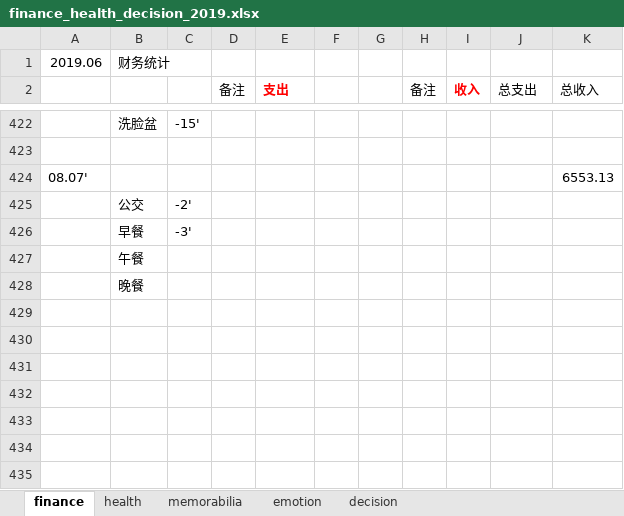
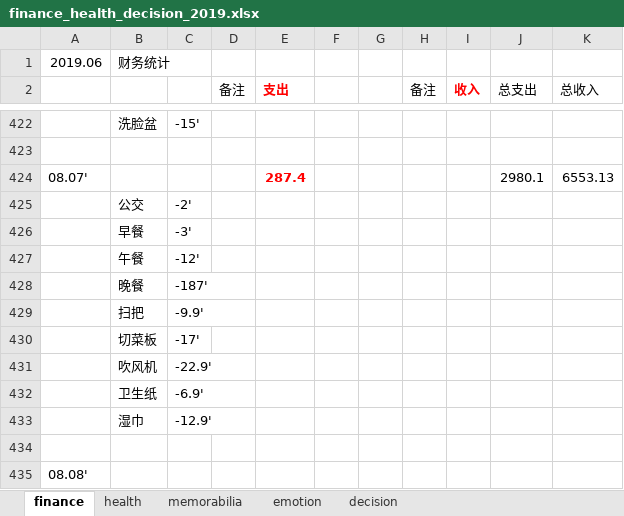
Before and after one commit to ilvcr/planandlife, an Excel workbook: 2019/finance_health_decision_2019.xlsx, sheet finance, drawn as a sheet; only a part is shown, gaps mark what is left out; values as stored, in another font and other column widths than the file's, no borders; addresses are those after the commit; the diff names each change by its address in the sheet, - before the commit and + after, or states it on an @@ line.

```diff
--- a/2019/finance_health_decision_2019.xlsx (sheet finance)
+++ b/2019/finance_health_decision_2019.xlsx (sheet finance)
-E424 (支出): (empty)
+E424 (支出): 287.4
-J424 (总支出): (empty)
+J424 (总支出): 2980.1
-C427: (empty)
+C427: -12'
+row 428:  | 晚餐 | -187'
+row 429:  | 扫把 | -9.9'
+row 430:  | 切菜板 | -17'
+row 431:  | 吹风机 | -22.9'
+row 432:  | 卫生纸 | -6.9'
+row 433:  | 湿巾 | -12.9'
-B434: 晚餐
+B434: (empty)
+row 435: 08.08'
```
Also changed, not shown: sheet health, sheet memorabilia, sheet emotion, 1 other file.
